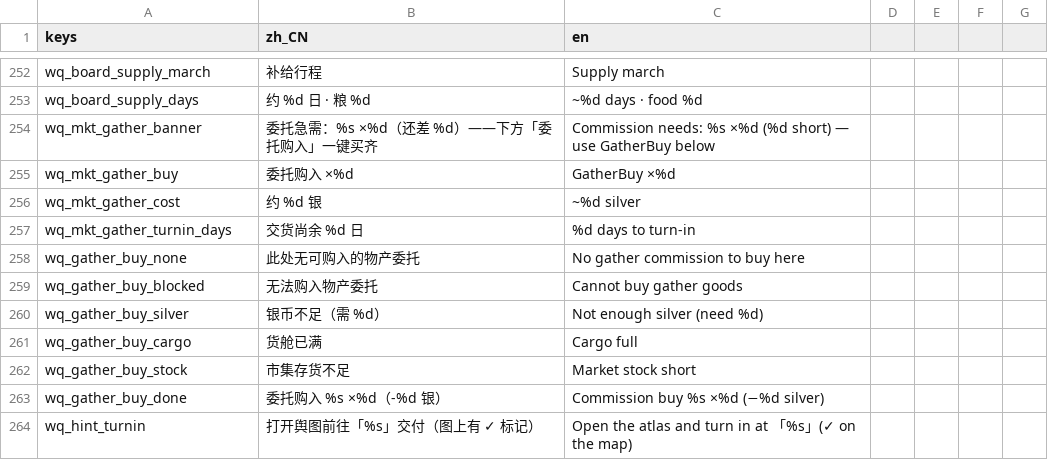
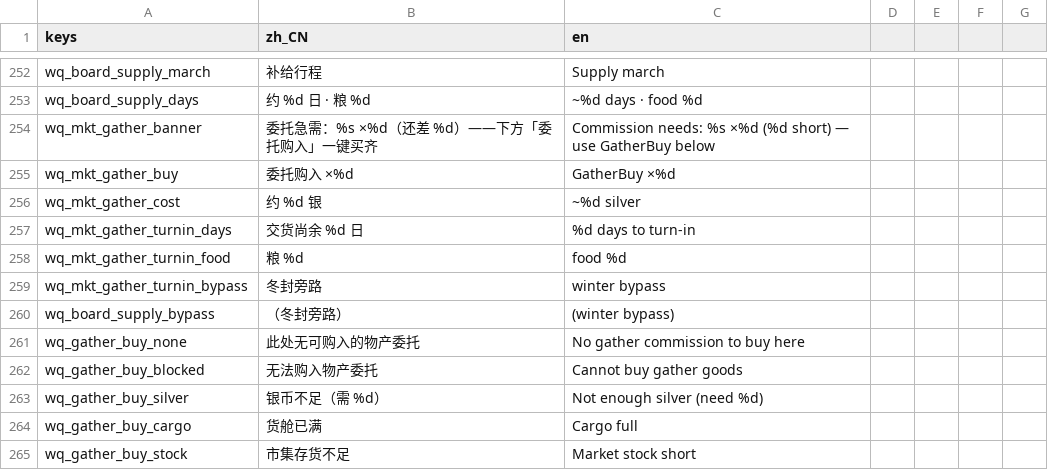
Before and after one commit to wuyongjia666-droid/CenturyKnights, a CSV file: project/data/locale/company.csv, drawn as a sheet; only a part is shown, gaps mark what is left out; the shorter side is filled out with more unchanged rows; the diff names each change by its address in the sheet, - before the commit and + after, or states it on an @@ line.

Commit message:
feat(atlas): 委托购入/补给行程改走 seal-aware 旁路备粮
gather_buy_offer / gather_supply_march_preview / gather_buy_here 对齐
#575/#580 seal_aware_travel_preview，市集条与告示板显示交货粮与冬封旁路；
补 buy 银货不足拒购与 seal_bypass E2E，修 turnin_food 恒为 0。

```diff
--- a/project/data/locale/company.csv
+++ b/project/data/locale/company.csv
+row 258: wq_mkt_gather_turnin_food | 粮 %d | food %d
+row 259: wq_mkt_gather_turnin_bypass | 冬封旁路 | winter bypass
+row 260: wq_board_supply_bypass | （冬封旁路） | (winter bypass)
```
Also changed, not shown: 3 other files.
